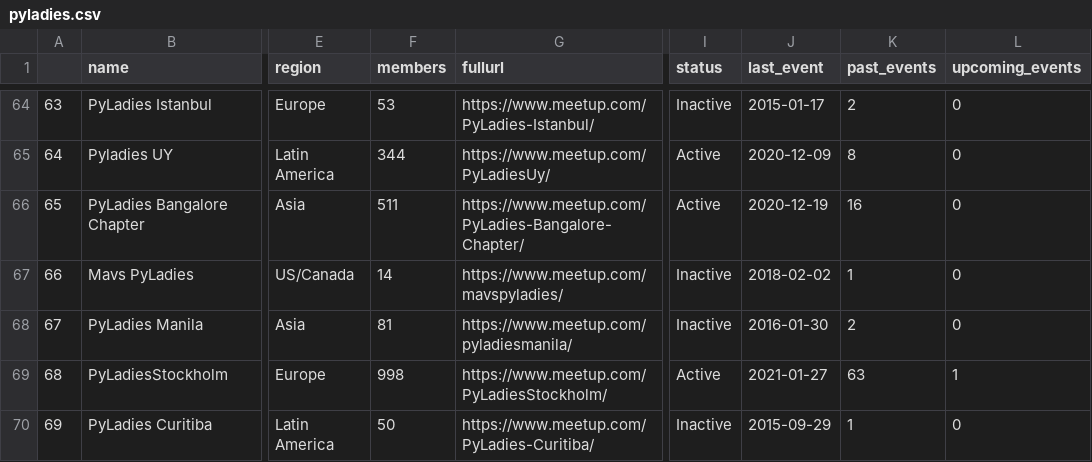
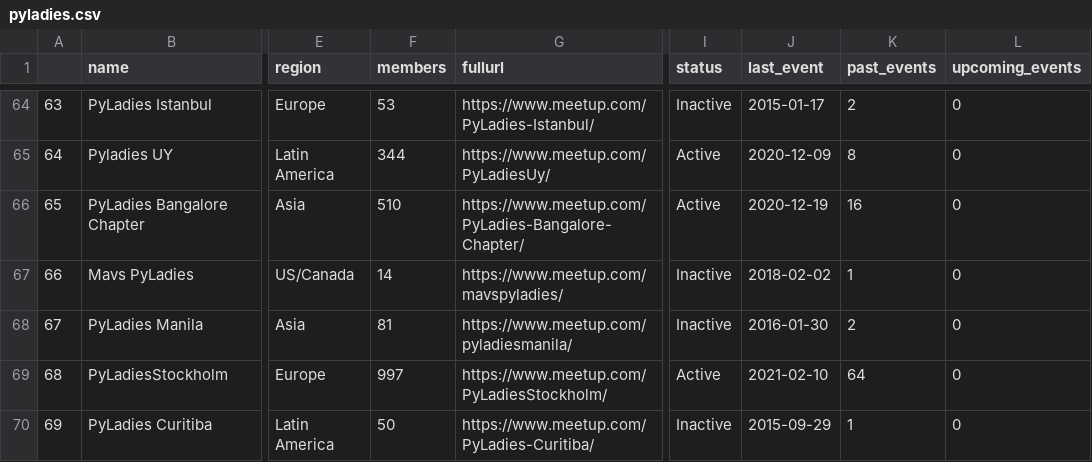
Before and after one commit to py-community/pyladies, a CSV file: docs/data/pyladies.csv, drawn as a sheet; only a part is shown, gaps mark what is left out; the diff covers the shown part only; the diff names each change by its address in the sheet, - before the commit and + after, or states it on an @@ line.

```diff
--- a/docs/data/pyladies.csv
+++ b/docs/data/pyladies.csv
@@ column A renumbered between rows 51 and 72 @@
-F66 (members): 511
+F66 (members): 510
-F69 (members): 998
+F69 (members): 997
-J69 (last_event): 2021-01-27
+J69 (last_event): 2021-02-10
-K69 (past_events): 63
+K69 (past_events): 64
-L69 (upcoming_events): 1
+L69 (upcoming_events): 0
```
Also changed, not shown: 2 added rows, 2 removed rows and 12 edited cells elsewhere in this file, docs/data/pyladies_hosts.csv, 3 other files.
